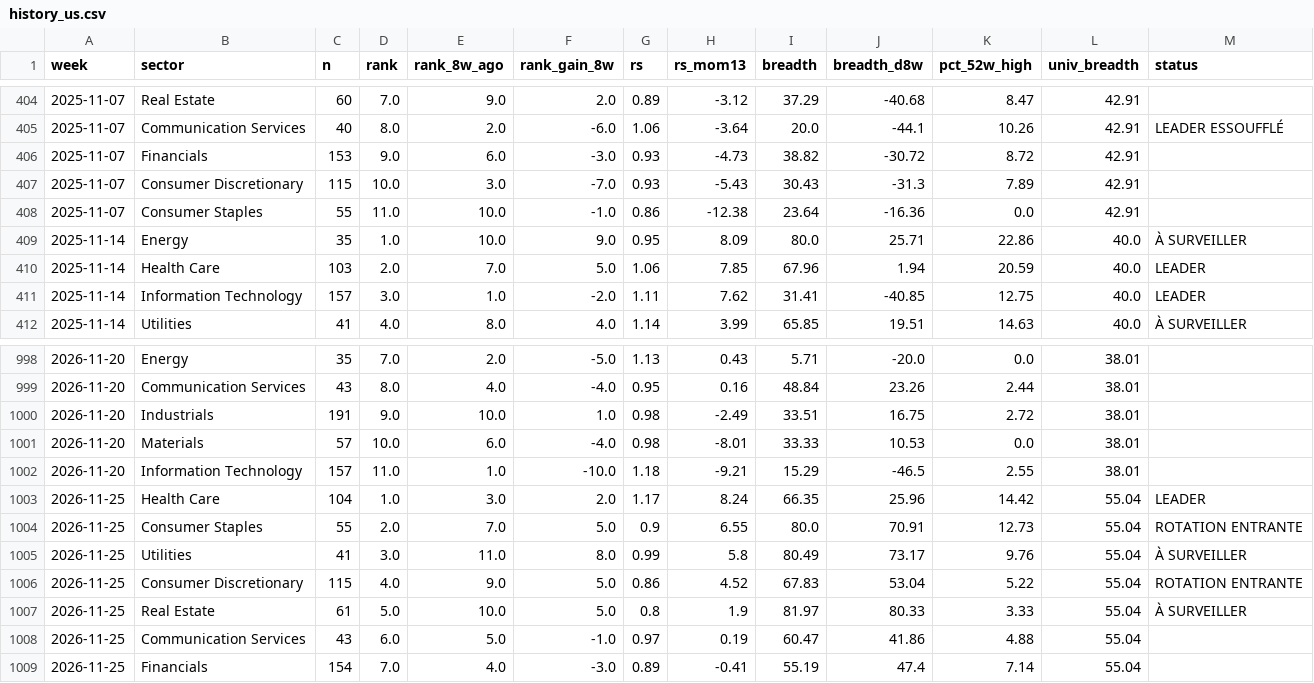
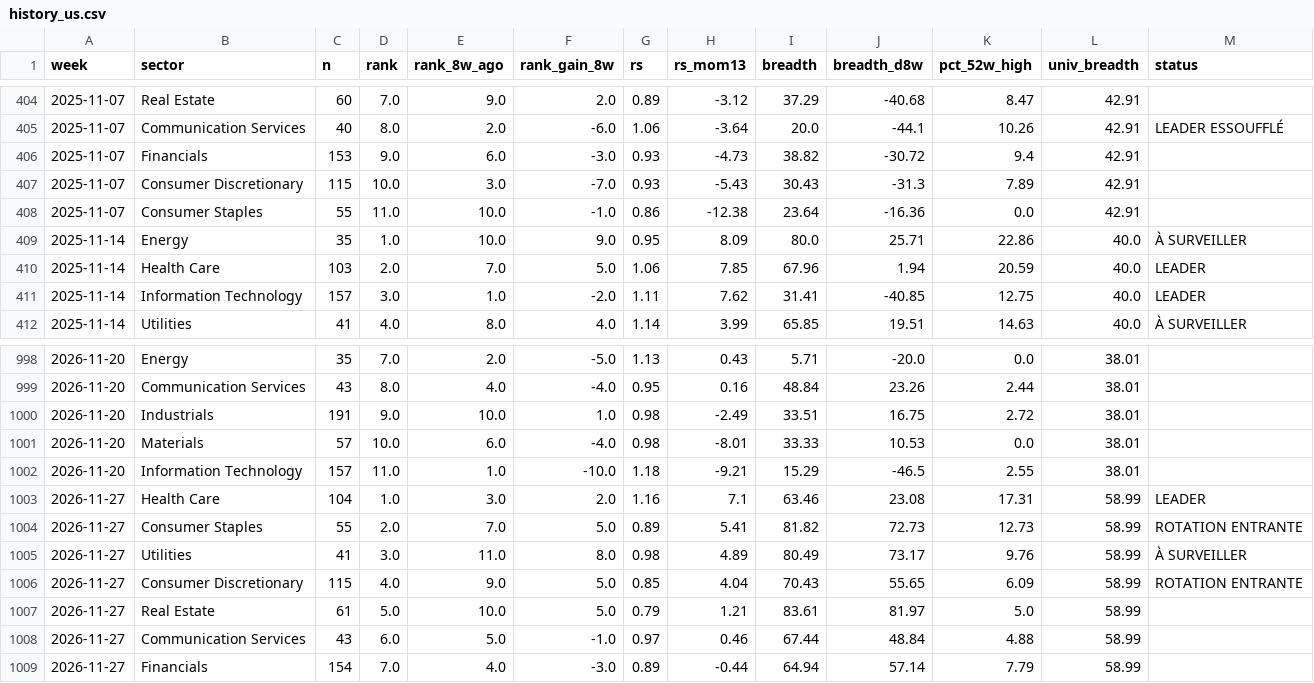
Before and after one commit to BackupBackupFede/ROTATION, a CSV file: history_us.csv, drawn as a sheet; only a part is shown, gaps mark what is left out; the diff covers the shown part only.

```diff
--- a/history_us.csv
+++ b/history_us.csv
@@ -405,3 +405,3 @@
 2025-11-07,Communication Services,40,8.0,2.0,-6.0,1.06,-3.64,20.0,-44.1,10.26,42.91,LEADER ESSOUFFLÉ
-2025-11-07,Financials,153,9.0,6.0,-3.0,0.93,-4.73,38.82,-30.72,8.72,42.91,
+2025-11-07,Financials,153,9.0,6.0,-3.0,0.93,-4.73,38.82,-30.72,9.4,42.91,
 2025-11-07,Consumer Discretionary,115,10.0,3.0,-7.0,0.93,-5.43,30.43,-31.3,7.89,42.91,
@@ -1002,8 +1002,8 @@
 2026-11-20,Information Technology,157,11.0,1.0,-10.0,1.18,-9.21,15.29,-46.5,2.55,38.01,
-2026-11-25,Health Care,104,1.0,3.0,2.0,1.17,8.24,66.35,25.96,14.42,55.04,LEADER
-2026-11-25,Consumer Staples,55,2.0,7.0,5.0,0.9,6.55,80.0,70.91,12.73,55.04,ROTATION ENTRANTE
-2026-11-25,Utilities,41,3.0,11.0,8.0,0.99,5.8,80.49,73.17,9.76,55.04,À SURVEILLER
-2026-11-25,Consumer Discretionary,115,4.0,9.0,5.0,0.86,4.52,67.83,53.04,5.22,55.04,ROTATION ENTRANTE
-2026-11-25,Real Estate,61,5.0,10.0,5.0,0.8,1.9,81.97,80.33,3.33,55.04,À SURVEILLER
-2026-11-25,Communication Services,43,6.0,5.0,-1.0,0.97,0.19,60.47,41.86,4.88,55.04,
-2026-11-25,Financials,154,7.0,4.0,-3.0,0.89,-0.41,55.19,47.4,7.14,55.04,
+2026-11-27,Health Care,104,1.0,3.0,2.0,1.16,7.1,63.46,23.08,17.31,58.99,LEADER
+2026-11-27,Consumer Staples,55,2.0,7.0,5.0,0.89,5.41,81.82,72.73,12.73,58.99,ROTATION ENTRANTE
+2026-11-27,Utilities,41,3.0,11.0,8.0,0.98,4.89,80.49,73.17,9.76,58.99,À SURVEILLER
+2026-11-27,Consumer Discretionary,115,4.0,9.0,5.0,0.85,4.04,70.43,55.65,6.09,58.99,ROTATION ENTRANTE
+2026-11-27,Real Estate,61,5.0,10.0,5.0,0.79,1.21,83.61,81.97,5.0,58.99,
+2026-11-27,Communication Services,43,6.0,5.0,-1.0,0.97,0.46,67.44,48.84,4.88,58.99,
+2026-11-27,Financials,154,7.0,4.0,-3.0,0.89,-0.44,64.94,57.14,7.79,58.99,
```
Also changed, not shown: 1 added row, 1 removed row and 20 edited cells elsewhere in this file, history_fr.csv, 2 other files.
